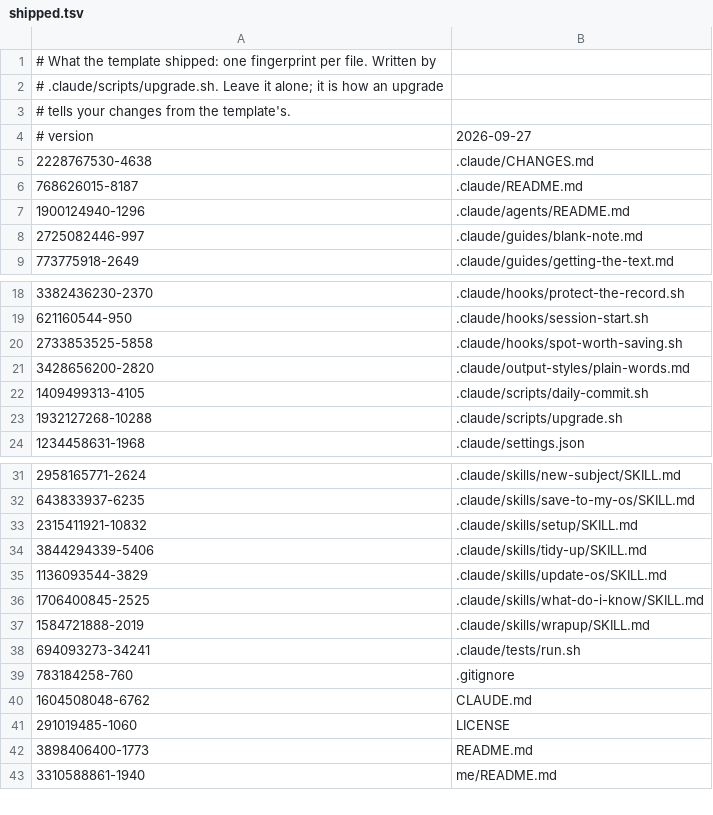
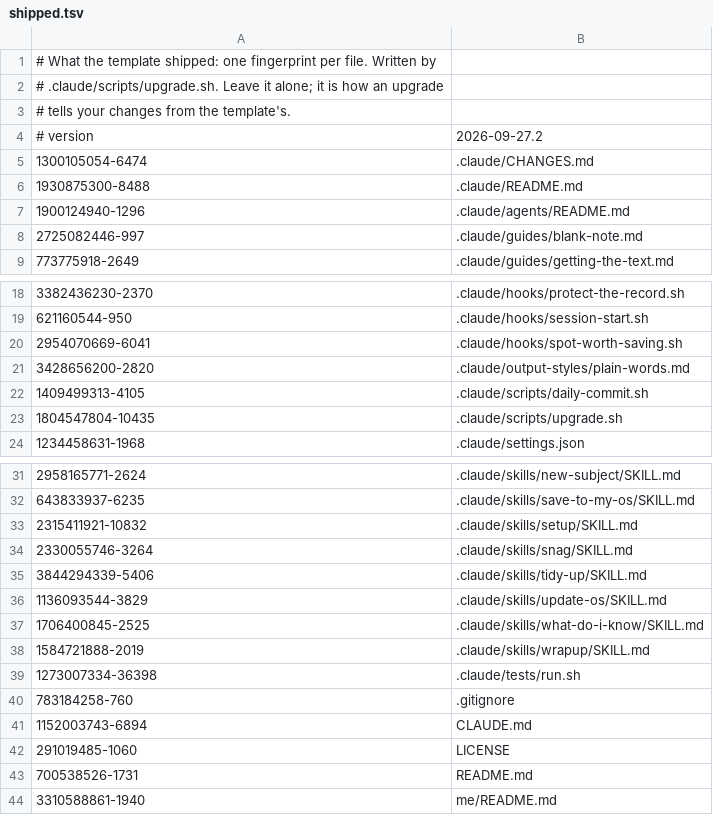
Before and after one commit to zidery333/os-template, a TSV file: .claude/shipped.tsv, drawn as a sheet; only a part is shown, gaps mark what is left out.

Commit message:
2026-09-27.2 — /snag and a one-line contact part
- **New: `.claude/skills/snag/SKILL.md`.** `/snag <what broke>` writes down
  something wrong with the folder's machinery in `.claude/snags.md`: first
  seen, last seen, how many times, one sentence. The same snag again bumps its
  count instead of adding a line. Claude also writes one on its own when the
  machinery gets in its way, and never puts your own content in it. `/snag` on
  its own shows the list, most repeated first, ready to send.
- **`.claude/snags.md` is yours.** The template never ships one, and an
  upgrade never reads, replaces or mentions it.
- **`.claude/scripts/upgrade.sh`:** in `shipped_files()`, added
  `! -path './.claude/snags.md'` after `! -path './.claude/shipped.tsv'`, so
  the list can never end up in `shipped.tsv`.
- **`.claude/hooks/spot-worth-saving.sh`:** right after the `LOWER=` line,
  added `case "$LOWER" in /snag*) exit 0 ;; esac` with a two-line comment, so
  a `/snag` message isn't offered for saving as a fact about you.
- **`.claude/tests/run.sh`:** new part, "The snag list", before "Odd names,
  odd machines": the list stays out of the record, survives an upgrade, and
  no check nags about it. 160 checks now.
- **`.claude/README.md`:** a `snags.md` row in the first table, after
  `CHANGES.md`, and a `snag` row in the skills table, after `update-os`.
- **`CLAUDE.md`:** one new last bullet under "Working rules": "**Log snags.**
  When this folder's machinery gets in your way, write it down with `/snag`
  without asking. Never about my own work." If you edited yours, add that line
  by hand.
- **`README.md`:** `/snag` added as the last line of the Commands block. The
  "Make it better" part is one line now: "Broken thing or better idea? Send
  your `/snag` list to **zidery333** on Discord." Nothing else changed.

```diff
--- a/.claude/shipped.tsv
+++ b/.claude/shipped.tsv
@@ -3,5 +3,5 @@
 # tells your changes from the template's.
-# version	2026-09-27
-2228767530-4638	.claude/CHANGES.md
-768626015-8187	.claude/README.md
+# version	2026-09-27.2
+1300105054-6474	.claude/CHANGES.md
+1930875300-8488	.claude/README.md
 1900124940-1296	.claude/agents/README.md
@@ -19,6 +19,6 @@
 621160544-950	.claude/hooks/session-start.sh
-2733853525-5858	.claude/hooks/spot-worth-saving.sh
+2954070669-6041	.claude/hooks/spot-worth-saving.sh
 3428656200-2820	.claude/output-styles/plain-words.md
 1409499313-4105	.claude/scripts/daily-commit.sh
-1932127268-10288	.claude/scripts/upgrade.sh
+1804547804-10435	.claude/scripts/upgrade.sh
 1234458631-1968	.claude/settings.json
@@ -33,2 +33,3 @@
 2315411921-10832	.claude/skills/setup/SKILL.md
+2330055746-3264	.claude/skills/snag/SKILL.md
 3844294339-5406	.claude/skills/tidy-up/SKILL.md
@@ -37,7 +38,7 @@
 1584721888-2019	.claude/skills/wrapup/SKILL.md
-694093273-34241	.claude/tests/run.sh
+1273007334-36398	.claude/tests/run.sh
 783184258-760	.gitignore
-1604508048-6762	CLAUDE.md
+1152003743-6894	CLAUDE.md
 291019485-1060	LICENSE
-3898406400-1773	README.md
+700538526-1731	README.md
 3310588861-1940	me/README.md
```
Also changed, not shown: 8 other files.
